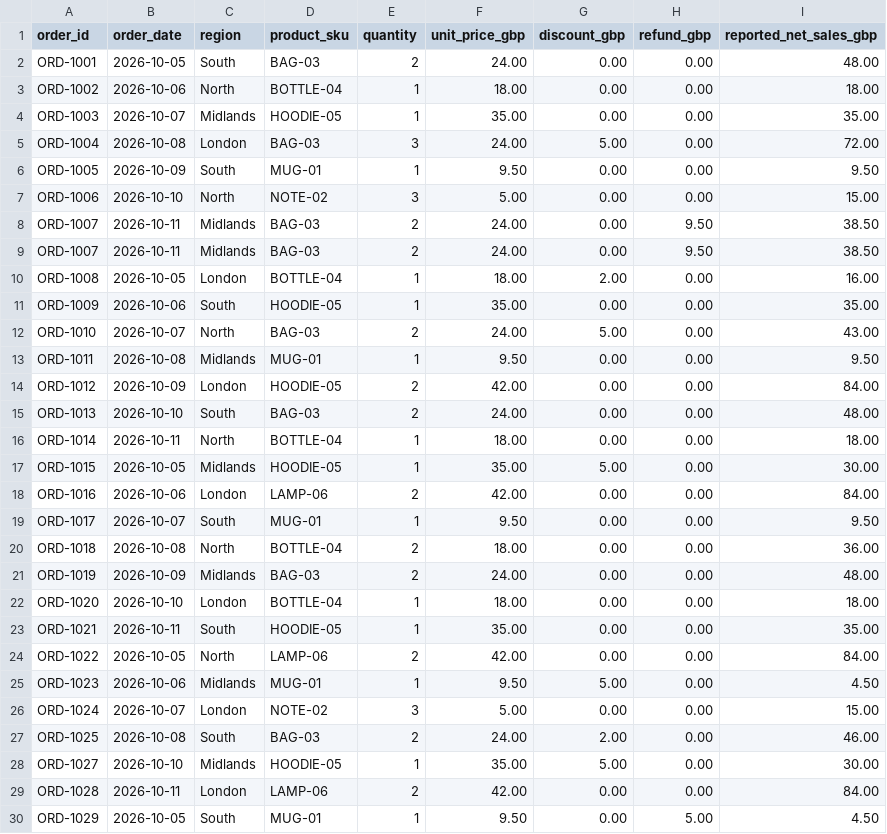
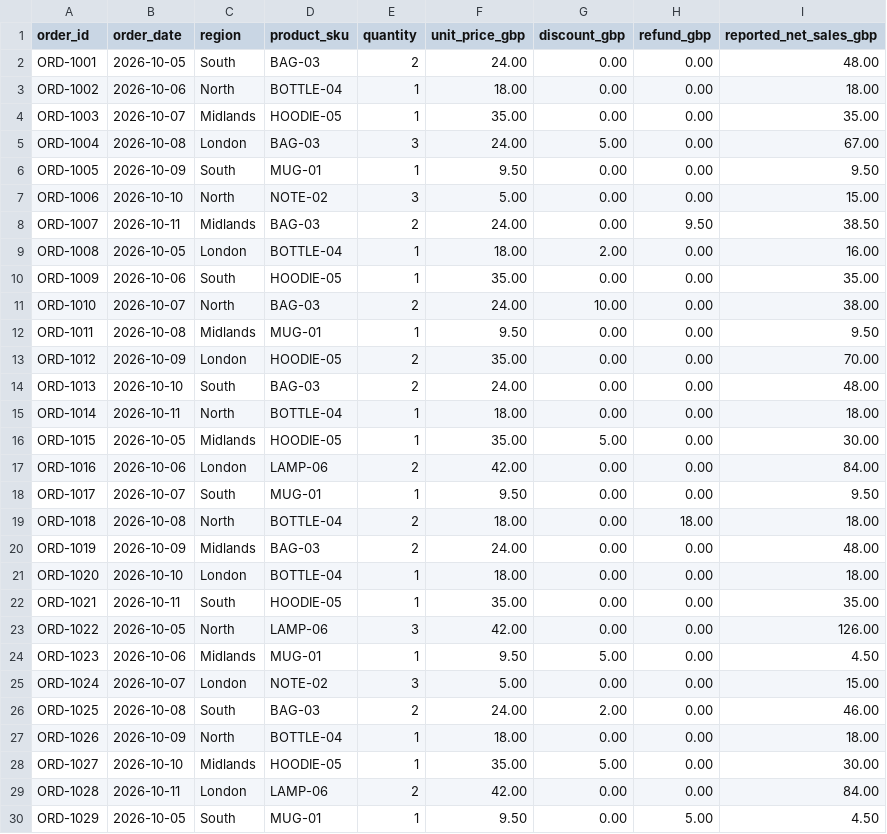
Before and after one commit to michdarko/weekly-sales-data-review, a CSV file: sales_weekly.csv, drawn as a sheet; only a part is shown.

Commit message:
Add files via upload

```diff
--- a/sales_weekly.csv
+++ b/sales_weekly.csv
@@ -4,3 +4,3 @@ ORD-1002,2026-10-06,North,BOTTLE-04,1,18.00,0.00,0.00,18.00
 ORD-1003,2026-10-07,Midlands,HOODIE-05,1,35.00,0.00,0.00,35.00
-ORD-1004,2026-10-08,London,BAG-03,3,24.00,5.00,0.00,72.00
+ORD-1004,2026-10-08,London,BAG-03,3,24.00,5.00,0.00,67.00
 ORD-1005,2026-10-09,South,MUG-01,1,9.50,0.00,0.00,9.50
@@ -8,8 +8,7 @@ ORD-1006,2026-10-10,North,NOTE-02,3,5.00,0.00,0.00,15.00
 ORD-1007,2026-10-11,Midlands,BAG-03,2,24.00,0.00,9.50,38.50
-ORD-1007,2026-10-11,Midlands,BAG-03,2,24.00,0.00,9.50,38.50
 ORD-1008,2026-10-05,London,BOTTLE-04,1,18.00,2.00,0.00,16.00
 ORD-1009,2026-10-06,South,HOODIE-05,1,35.00,0.00,0.00,35.00
-ORD-1010,2026-10-07,North,BAG-03,2,24.00,5.00,0.00,43.00
+ORD-1010,2026-10-07,North,BAG-03,2,24.00,10.00,0.00,38.00
 ORD-1011,2026-10-08,Midlands,MUG-01,1,9.50,0.00,0.00,9.50
-ORD-1012,2026-10-09,London,HOODIE-05,2,42.00,0.00,0.00,84.00
+ORD-1012,2026-10-09,London,HOODIE-05,2,35.00,0.00,0.00,70.00
 ORD-1013,2026-10-10,South,BAG-03,2,24.00,0.00,0.00,48.00
@@ -19,3 +18,3 @@ ORD-1016,2026-10-06,London,LAMP-06,2,42.00,0.00,0.00,84.00
 ORD-1017,2026-10-07,South,MUG-01,1,9.50,0.00,0.00,9.50
-ORD-1018,2026-10-08,North,BOTTLE-04,2,18.00,0.00,0.00,36.00
+ORD-1018,2026-10-08,North,BOTTLE-04,2,18.00,0.00,18.00,18.00
 ORD-1019,2026-10-09,Midlands,BAG-03,2,24.00,0.00,0.00,48.00
@@ -23,3 +22,3 @@ ORD-1020,2026-10-10,London,BOTTLE-04,1,18.00,0.00,0.00,18.00
 ORD-1021,2026-10-11,South,HOODIE-05,1,35.00,0.00,0.00,35.00
-ORD-1022,2026-10-05,North,LAMP-06,2,42.00,0.00,0.00,84.00
+ORD-1022,2026-10-05,North,LAMP-06,3,42.00,0.00,0.00,126.00
 ORD-1023,2026-10-06,Midlands,MUG-01,1,9.50,5.00,0.00,4.50
@@ -27,2 +26,3 @@ ORD-1024,2026-10-07,London,NOTE-02,3,5.00,0.00,0.00,15.00
 ORD-1025,2026-10-08,South,BAG-03,2,24.00,2.00,0.00,46.00
+ORD-1026,2026-10-09,North,BOTTLE-04,1,18.00,0.00,0.00,18.00
 ORD-1027,2026-10-10,Midlands,HOODIE-05,1,35.00,5.00,0.00,30.00
```
